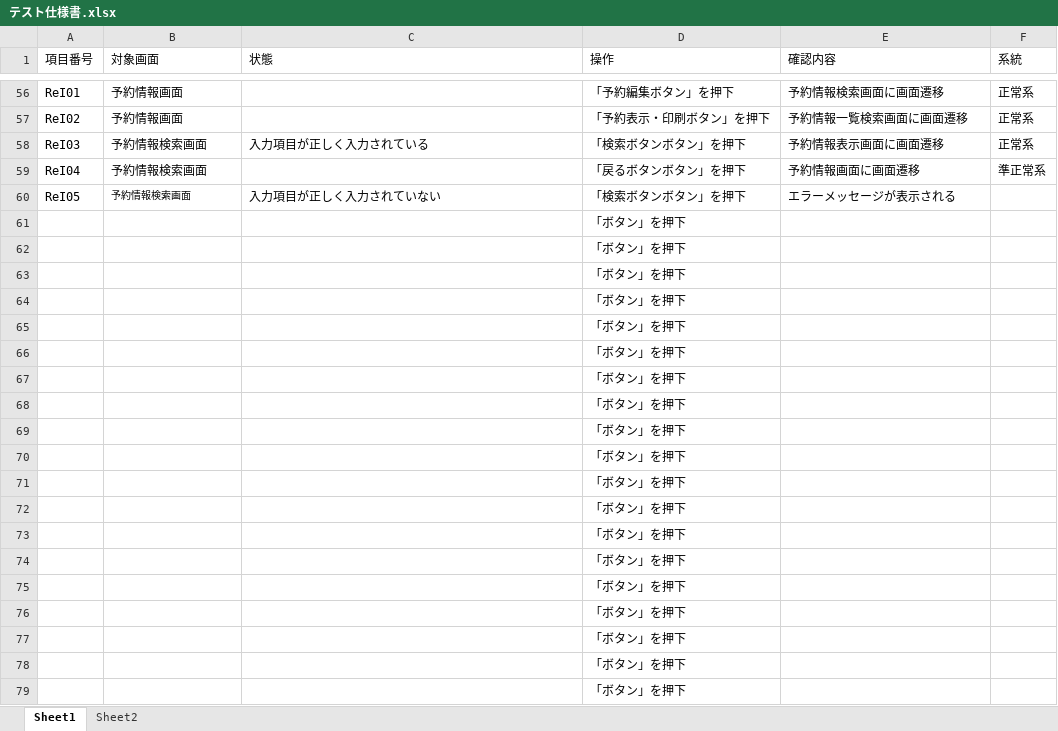
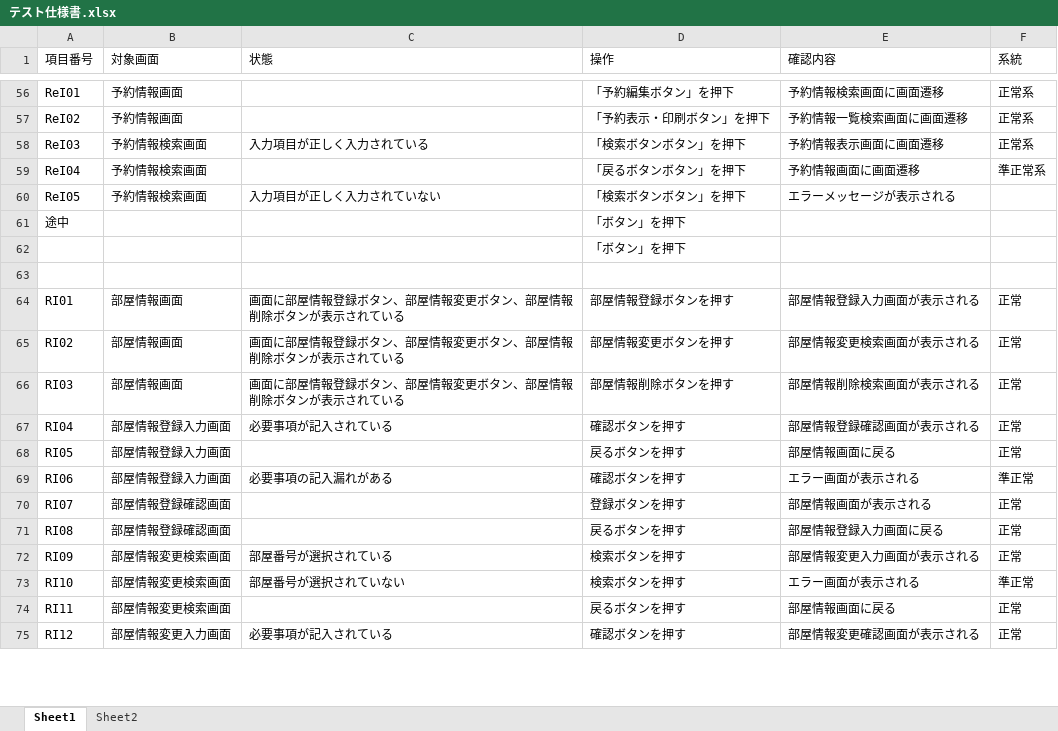
Before and after one commit to neec-Delta/System-Development-Group-Exercise-2, an Excel workbook: doc/project-proposal/テスト/テスト仕様書.xlsx, sheet Sheet1, drawn as a sheet; only a part is shown, gaps mark what is left out; values as stored, in another font and other column widths than the file's, no borders; removed rows and columns are numbered as before the commit, all else as after; the diff covers the shown part only; the diff names each change by its address in the sheet, - before the commit and + after, or states it on an @@ line.

Commit message:
Update テスト仕様書.xlsx

```diff
--- a/doc/project-proposal/テスト/テスト仕様書.xlsx (sheet Sheet1)
+++ b/doc/project-proposal/テスト/テスト仕様書.xlsx (sheet Sheet1)
@@ B60 text size: larger @@
+row 61: 途中 |  |  | 「ボタン」を押下
-D63 (操作): 「ボタン」を押下
+D63 (操作): (empty)
-row 63:  |  |  | 「ボタン」を押下
-row 64:  |  |  | 「ボタン」を押下
-row 65:  |  |  | 「ボタン」を押下
-row 66:  |  |  | 「ボタン」を押下
-row 67:  |  |  | 「ボタン」を押下
-row 68:  |  |  | 「ボタン」を押下
-row 69:  |  |  | 「ボタン」を押下
-row 70:  |  |  | 「ボタン」を押下
-row 71:  |  |  | 「ボタン」を押下
-row 72:  |  |  | 「ボタン」を押下
-row 73:  |  |  | 「ボタン」を押下
-row 74:  |  |  | 「ボタン」を押下
-row 75:  |  |  | 「ボタン」を押下
-row 76:  |  |  | 「ボタン」を押下
-row 77:  |  |  | 「ボタン」を押下
-row 78:  |  |  | 「ボタン」を押下
-row 79:  |  |  | 「ボタン」を押下
+row 64: RI01 | 部屋情報画面 | 画面に部屋情報登録ボタン、部屋情報変更ボタン、部屋情報削除ボタンが表示されている | 部屋情報登録ボタンを押す | 部屋情報登録入力画面が表示される | 正常
+row 65: RI02 | 部屋情報画面 | 画面に部屋情報登録ボタン、部屋情報変更ボタン、部屋情報削除ボタンが表示されている | 部屋情報変更ボタンを押す | 部屋情報変更検索画面が表示される | 正常
+row 66: RI03 | 部屋情報画面 | 画面に部屋情報登録ボタン、部屋情報変更ボタン、部屋情報削除ボタンが表示されている | 部屋情報削除ボタンを押す | 部屋情報削除検索画面が表示される | 正常
+row 67: RI04 | 部屋情報登録入力画面 | 必要事項が記入されている | 確認ボタンを押す | 部屋情報登録確認画面が表示される | 正常
+row 68: RI05 | 部屋情報登録入力画面 |  | 戻るボタンを押す | 部屋情報画面に戻る | 正常
+row 69: RI06 | 部屋情報登録入力画面 | 必要事項の記入漏れがある | 確認ボタンを押す | エラー画面が表示される | 準正常
+row 70: RI07 | 部屋情報登録確認画面 |  | 登録ボタンを押す | 部屋情報画面が表示される | 正常
+row 71: RI08 | 部屋情報登録確認画面 |  | 戻るボタンを押す | 部屋情報登録入力画面に戻る | 正常
+row 72: RI09 | 部屋情報変更検索画面 | 部屋番号が選択されている | 検索ボタンを押す | 部屋情報変更入力画面が表示される | 正常
+row 73: RI10 | 部屋情報変更検索画面 | 部屋番号が選択されていない | 検索ボタンを押す | エラー画面が表示される | 準正常
+row 74: RI11 | 部屋情報変更検索画面 |  | 戻るボタンを押す | 部屋情報画面に戻る | 正常
+row 75: RI12 | 部屋情報変更入力画面 | 必要事項が記入されている | 確認ボタンを押す | 部屋情報変更確認画面が表示される | 正常
```
Also changed, not shown: 30 added rows and 1 edited cell elsewhere in this sheet.
